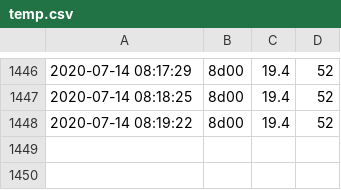
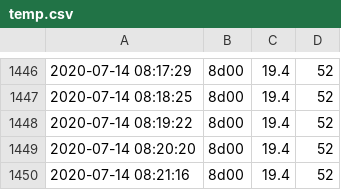
Before and after one commit to pedmark/pelle_temp, a CSV file: temp.csv, drawn as a sheet; only a part is shown, gaps mark what is left out; the diff names each change by its address in the sheet, - before the commit and + after, or states it on an @@ line.

Commit message:
another commit

```diff
--- a/temp.csv
+++ b/temp.csv
+row 1449: 2020-07-14 08:20:20 | 8d00 | 19.4 | 52
+row 1450: 2020-07-14 08:21:16 | 8d00 | 19.4 | 52
```
